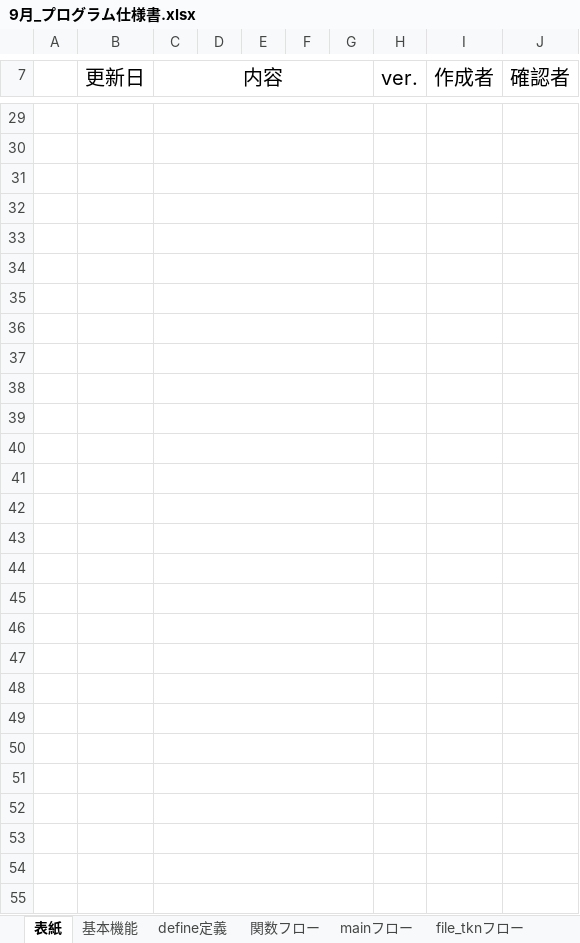
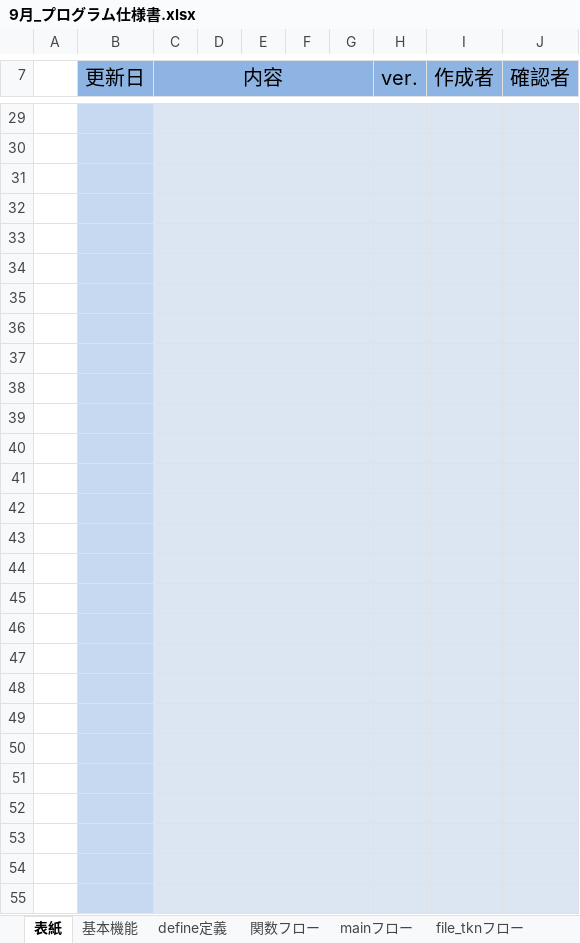
Before and after one commit to marumarumorimori/marumoreps, an Excel workbook: 9月_プログラム仕様書.xlsx, sheet 表紙, drawn as a sheet; only a part is shown, gaps mark what is left out; values as stored, in another font and other column widths than the file's, no borders; the diff covers the shown part only; the diff names each change by its address in the sheet, - before the commit and + after, or states it on an @@ line.

```diff
--- a/9月_プログラム仕様書.xlsx (sheet 表紙)
+++ b/9月_プログラム仕様書.xlsx (sheet 表紙)
-B7:J7 fill: none
+B7:J7 fill: #8EB4E3
-B29:B55 fill: none
+B29:B55 fill: #C6D9F1
-C29:J55 fill: none
+C29:J55 fill: #DCE6F2
```
Also changed, not shown: cell formats elsewhere in this sheet, sheet 基本機能, other sheet tabs, charts or pictures.
